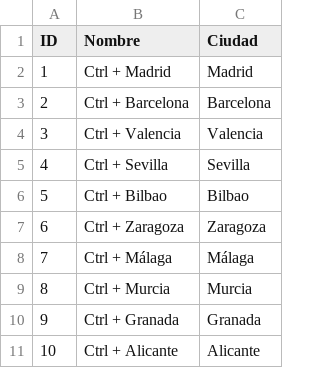
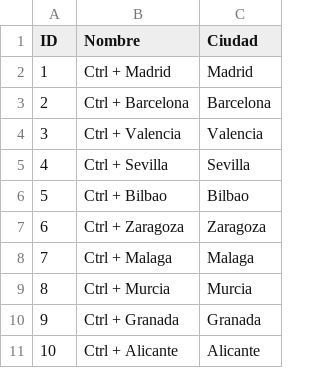
Before and after one commit to SamiraArmoa/Ctrl_Eat, a CSV file: Ctrl_Eat/data/csv/restaurantes.csv, drawn as a sheet.

```diff
--- a/Ctrl_Eat/data/csv/restaurantes.csv
+++ b/Ctrl_Eat/data/csv/restaurantes.csv
@@ -7,3 +7,3 @@ ID;Nombre;Ciudad
 6;Ctrl + Zaragoza;Zaragoza
-7;Ctrl + Málaga;Málaga
+7;Ctrl + Malaga;Malaga
 8;Ctrl + Murcia;Murcia
```
Also changed, not shown: Ctrl_Eat/data/csv/ingredientes.csv, Ctrl_Eat/data/csv/productos.csv.
